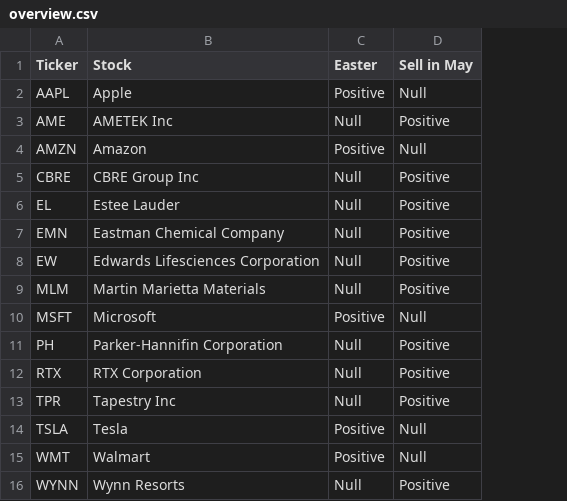
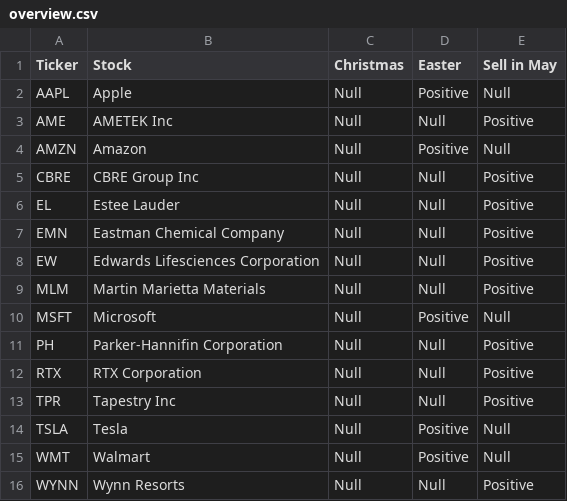
Before and after one commit to MattTomlinsonUWE/igp-group-12, a CSV file: data/overview.csv, drawn as a sheet; the diff names each change by its address in the sheet, - before the commit and + after, or states it on an @@ line.

Commit message:
Christmas Strategies

```diff
--- a/data/overview.csv
+++ b/data/overview.csv
+column C (Christmas), rows 2-16: all Null
```
Also changed, not shown: 2 other files.
